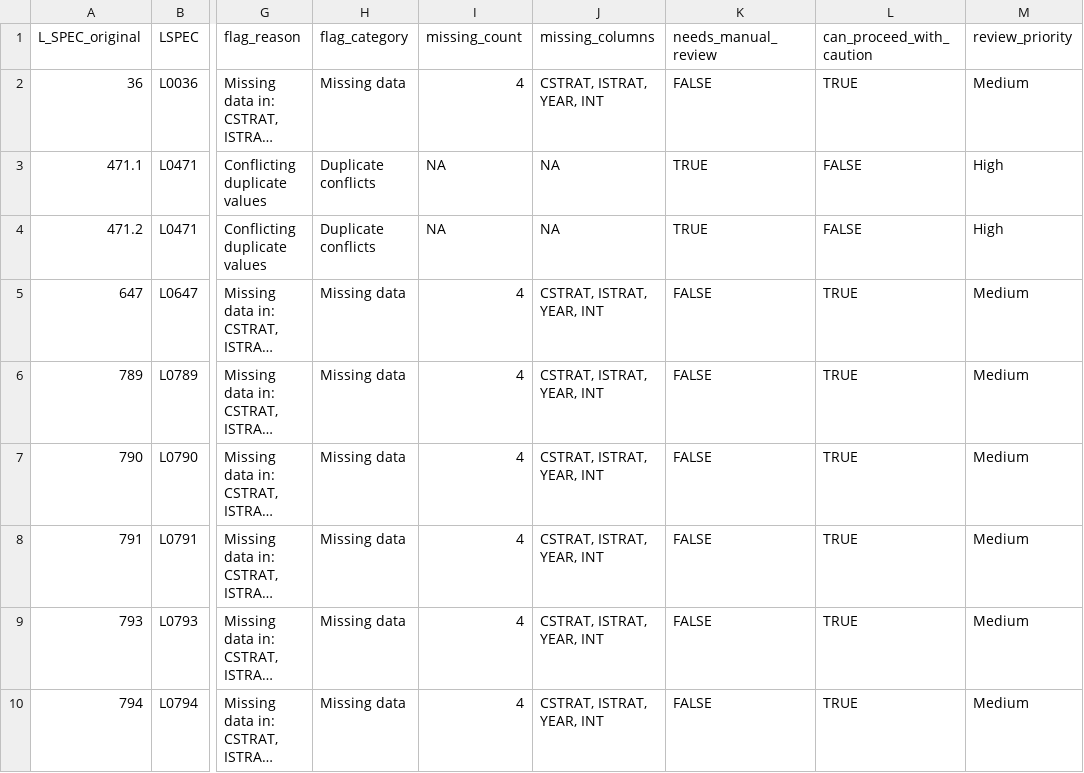
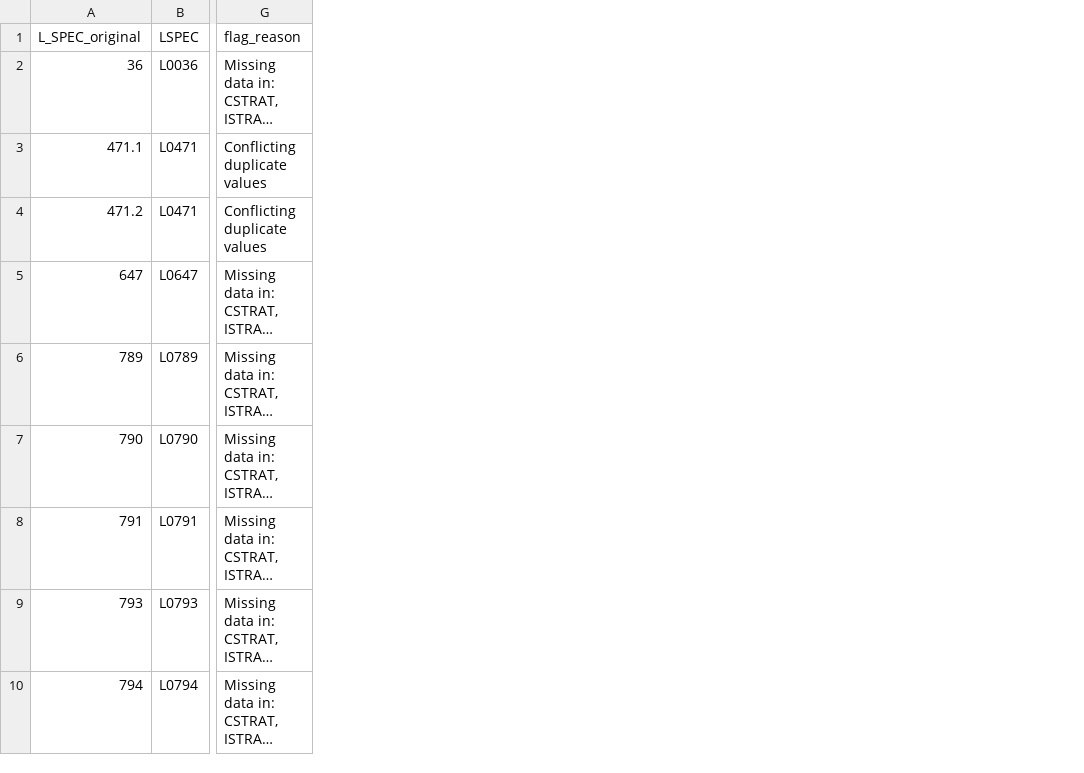
Before and after one commit to amyrold/morphStuart, a CSV file: data/flagged/fieldorder_flagged.csv, drawn as a sheet; only a part is shown, gaps mark what is left out; long unchanged cells end in …; the diff names each change by its address in the sheet, - before the commit and + after, or states it on an @@ line.

```diff
--- a/data/flagged/fieldorder_flagged.csv
+++ b/data/flagged/fieldorder_flagged.csv
-column H (flag_category), rows 2-10: Missing data | Duplicate conflicts | Duplicate conflicts | Missing data | Missing data | Missing data | Missing data | Missing data | Missing data
-column I (missing_count), rows 2-10: 4 | NA | NA | 4 | 4 | 4 | 4 | 4 | 4
-column J (missing_columns), rows 2-10: CSTRAT, ISTRAT, YEAR, INT | NA | NA | CSTRAT, ISTRAT, YEAR, INT | CSTRAT, ISTRAT, YEAR, INT | CSTRAT, ISTRAT, YEAR, INT | CSTRAT, ISTRAT, YEAR, INT | CSTRAT, ISTRAT, YEAR, INT | CSTRAT, ISTRAT, YEAR, INT
-column K (needs_manual_review), rows 2-10: FALSE | TRUE | TRUE | FALSE | FALSE | FALSE | FALSE | FALSE | FALSE
-column L (can_proceed_with_caution), rows 2-10: TRUE | FALSE | FALSE | TRUE | TRUE | TRUE | TRUE | TRUE | TRUE
-column M (review_priority), rows 2-10: Medium | High | High | Medium | Medium | Medium | Medium | Medium | Medium
```
Also changed, not shown: 4 other files.
